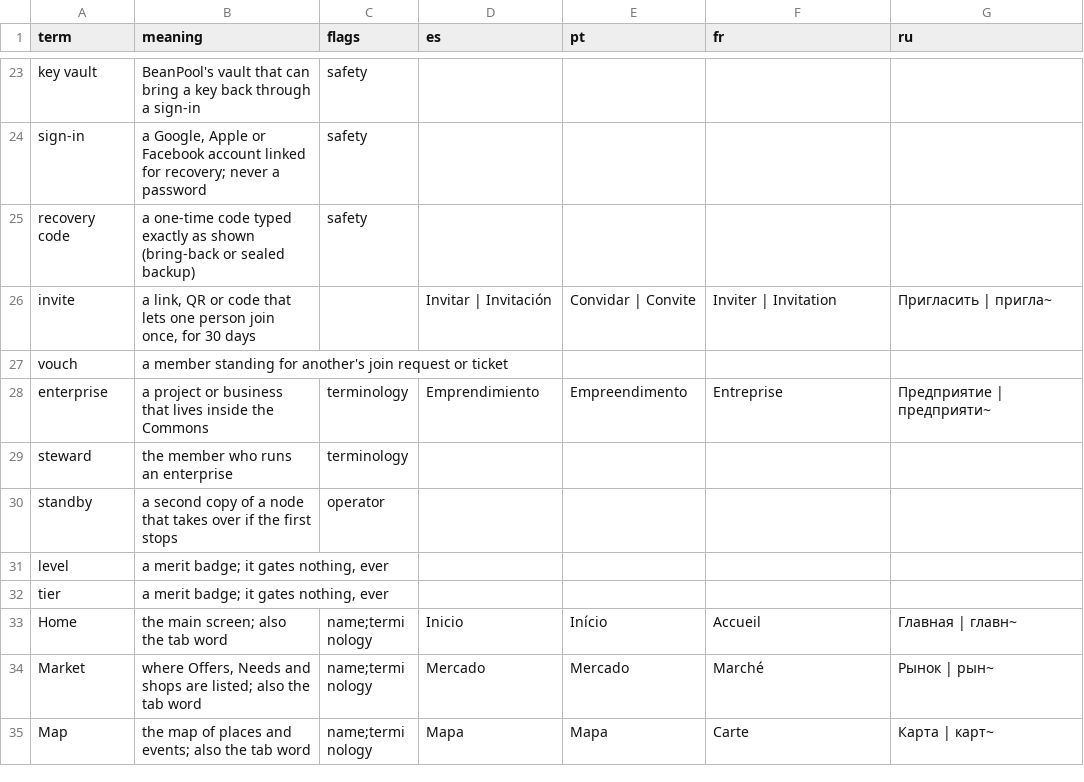
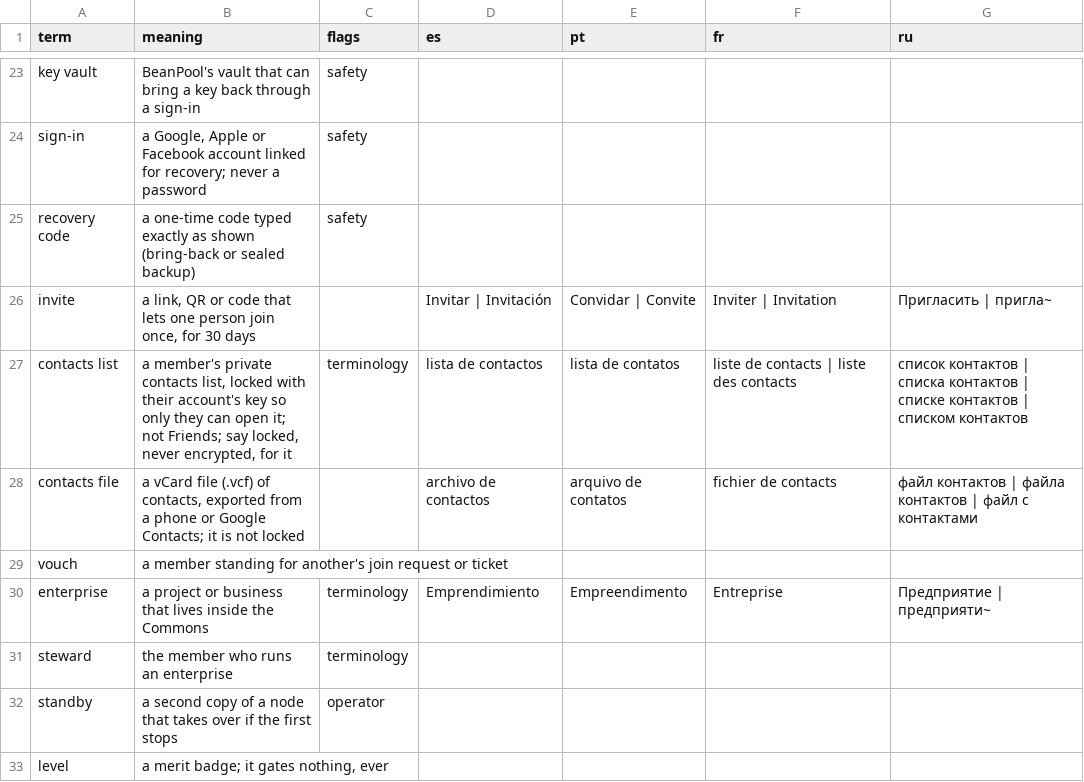
Before and after one commit to beanpool-org/beanpool, a CSV file: scripts/words/GLOSSARY.csv, drawn as a sheet; only a part is shown, gaps mark what is left out; the shorter side is filled out with more unchanged rows; the diff names each change by its address in the sheet, - before the commit and + after, or states it on an @@ line.

```diff
--- a/scripts/words/GLOSSARY.csv
+++ b/scripts/words/GLOSSARY.csv
+row 27: contacts list | a member's private contacts list, locked with their account's key so only they can open it; not Friends; say locked, never encrypted, for it | terminology | lista de contactos | lista de contatos | liste de contacts | liste des contacts | список контактов | списка контактов | списке контактов | списком контактов
+row 28: contacts file | a vCard file (.vcf) of contacts, exported from a phone or Google Contacts; it is not locked |  | archivo de contactos | arquivo de contatos | fichier de contacts | файл контактов | файла контактов | файл с контактами
```
Also changed, not shown: 48 other files.
